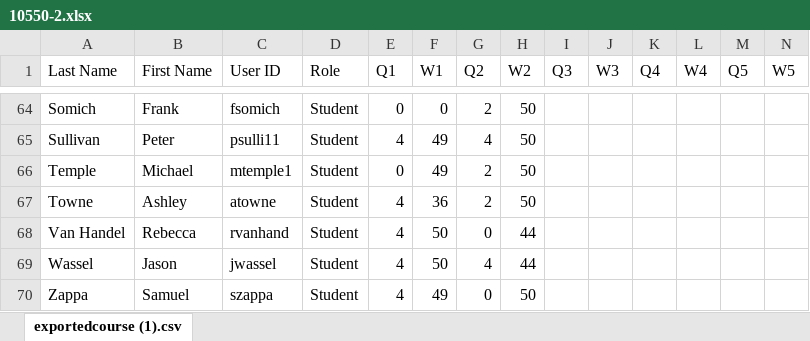
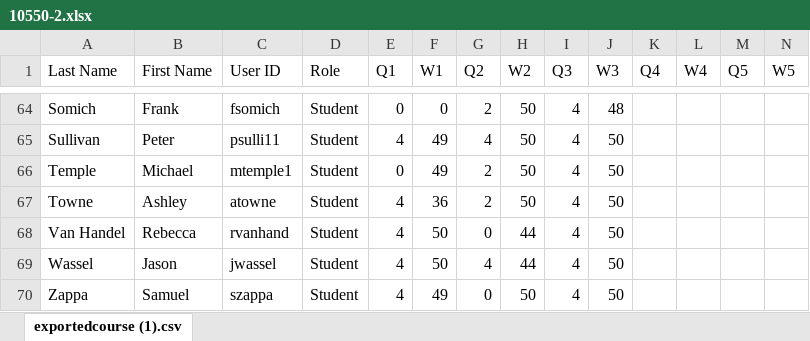
Before and after one commit to dkarapetyan-zz/math, an Excel workbook: teaching/10550/section-2/10550-2.xlsx, sheet exportedcourse (1).csv, drawn as a sheet; only a part is shown, gaps mark what is left out; values as stored, in another font and other column widths than the file's, no borders; the diff covers the shown part only; the diff names each change by its address in the sheet, - before the commit and + after, or states it on an @@ line.

```diff
--- a/teaching/10550/section-2/10550-2.xlsx (sheet exportedcourse (1).csv)
+++ b/teaching/10550/section-2/10550-2.xlsx (sheet exportedcourse (1).csv)
-I64:I70 (Q3): (empty)
+I64:I70 (Q3): 4
-J64 (W3): (empty)
+J64 (W3): 48
-J65:J70 (W3): (empty)
+J65:J70 (W3): 50
```
Also changed, not shown: 52 edited cells elsewhere in this sheet, teaching/10550/section-1/10550-1.xlsx, 3 other files.
